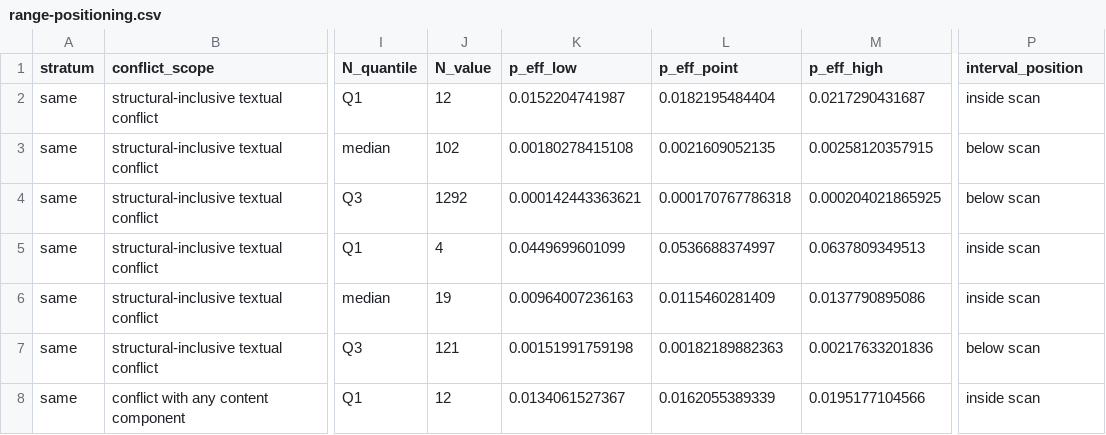
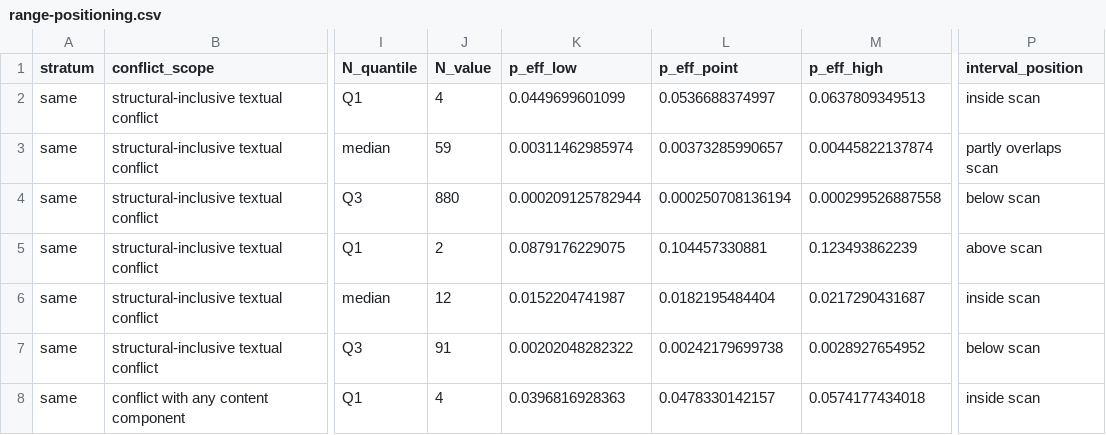
Before and after one commit to stabruriss/bartender-study, a CSV file: analysis/calibration/range-positioning.csv, drawn as a sheet; only a part is shown, gaps mark what is left out; the diff covers the shown part only; the diff names each change by its address in the sheet, - before the commit and + after, or states it on an @@ line.

Commit message:
Refine external range positioning units

```diff
--- a/analysis/calibration/range-positioning.csv
+++ b/analysis/calibration/range-positioning.csv
-J2 (N_value): 12
+J2 (N_value): 4
-K2 (p_eff_low): 0.0152204741987
+K2 (p_eff_low): 0.0449699601099
-L2 (p_eff_point): 0.0182195484404
+L2 (p_eff_point): 0.0536688374997
-M2 (p_eff_high): 0.0217290431687
+M2 (p_eff_high): 0.0637809349513
-J3 (N_value): 102
+J3 (N_value): 59
-K3 (p_eff_low): 0.00180278415108
+K3 (p_eff_low): 0.00311462985974
-L3 (p_eff_point): 0.0021609052135
+L3 (p_eff_point): 0.00373285990657
-M3 (p_eff_high): 0.00258120357915
+M3 (p_eff_high): 0.00445822137874
-P3 (interval_position): below scan
+P3 (interval_position): partly overlaps scan
-J4 (N_value): 1292
+J4 (N_value): 880
-K4 (p_eff_low): 0.000142443363621
+K4 (p_eff_low): 0.000209125782944
-L4 (p_eff_point): 0.000170767786318
+L4 (p_eff_point): 0.000250708136194
-M4 (p_eff_high): 0.000204021865925
+M4 (p_eff_high): 0.000299526887558
-J5 (N_value): 4
+J5 (N_value): 2
-K5 (p_eff_low): 0.0449699601099
+K5 (p_eff_low): 0.0879176229075
-L5 (p_eff_point): 0.0536688374997
+L5 (p_eff_point): 0.104457330881
-M5 (p_eff_high): 0.0637809349513
+M5 (p_eff_high): 0.123493862239
-P5 (interval_position): inside scan
+P5 (interval_position): above scan
-J6 (N_value): 19
+J6 (N_value): 12
-K6 (p_eff_low): 0.00964007236163
+K6 (p_eff_low): 0.0152204741987
-L6 (p_eff_point): 0.0115460281409
+L6 (p_eff_point): 0.0182195484404
-M6 (p_eff_high): 0.0137790895086
+M6 (p_eff_high): 0.0217290431687
-J7 (N_value): 121
+J7 (N_value): 91
-K7 (p_eff_low): 0.00151991759198
+K7 (p_eff_low): 0.00202048282322
-L7 (p_eff_point): 0.00182189882363
+L7 (p_eff_point): 0.00242179699738
-M7 (p_eff_high): 0.00217633201836
+M7 (p_eff_high): 0.0028927654952
-J8 (N_value): 12
+J8 (N_value): 4
-K8 (p_eff_low): 0.0134061527367
+K8 (p_eff_low): 0.0396816928363
-L8 (p_eff_point): 0.0162055389339
+L8 (p_eff_point): 0.0478330142157
-M8 (p_eff_high): 0.0195177104566
+M8 (p_eff_high): 0.0574177434018
```
Also changed, not shown: 119 edited cells elsewhere in this file, analysis/calibration/workload-summary.csv, 10 other files.
